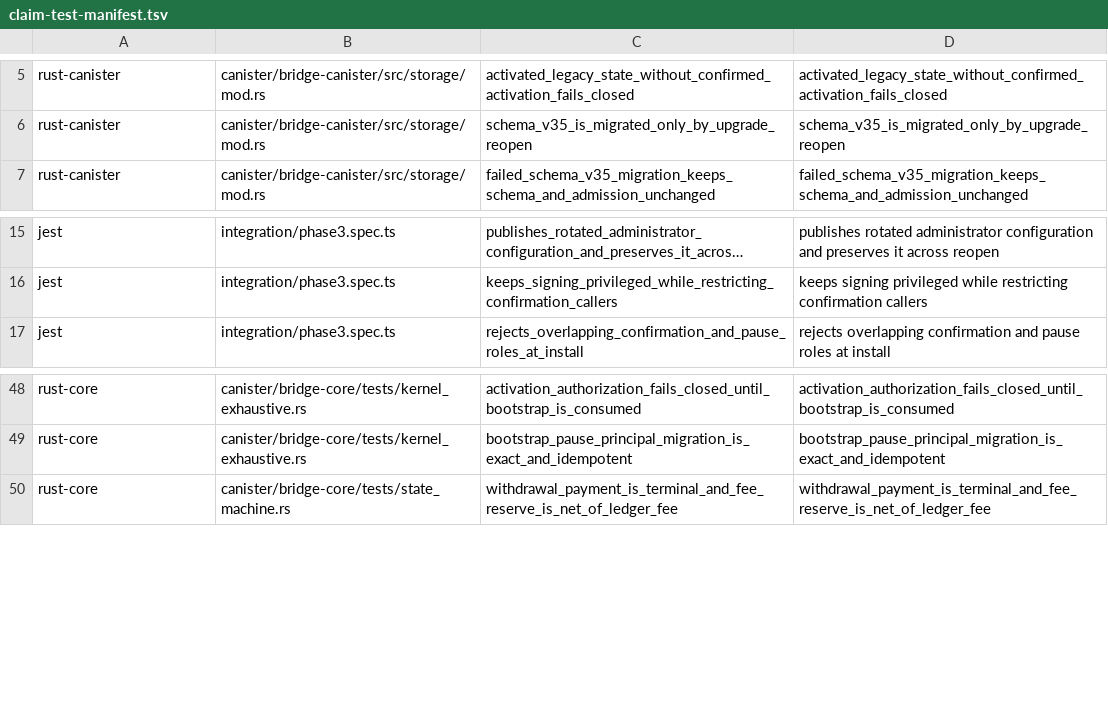
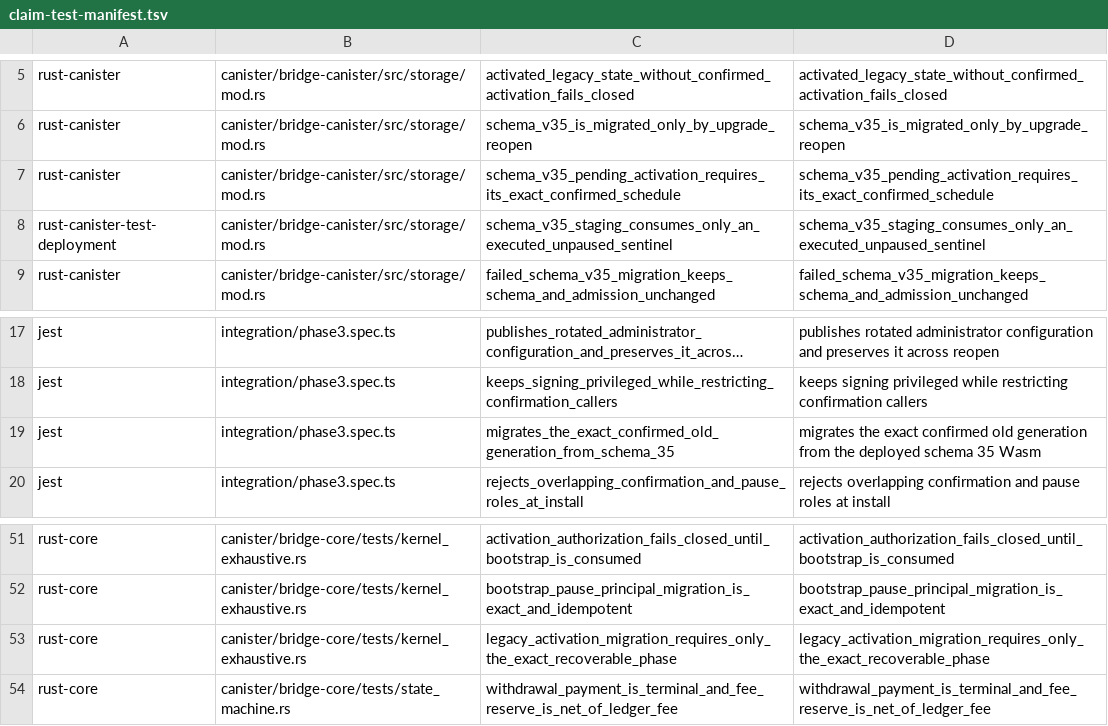
Before and after one commit to humandebri/Bridge, a TSV file: verification/claim-test-manifest.tsv, drawn as a sheet; only a part is shown, gaps mark what is left out; long unchanged cells end in …; the diff names each change by its address in the sheet, - before the commit and + after, or states it on an @@ line.

Commit message:
fix(release): validate schema 35 activation migration

```diff
--- a/verification/claim-test-manifest.tsv
+++ b/verification/claim-test-manifest.tsv
+row 7: rust-canister | canister/bridge-canister/src/storage/mod.rs | schema_v35_pending_activation_requires_its_exact_confirmed_schedule | schema_v35_pending_activation_requires_its_exact_confirmed_schedule
+row 8: rust-canister-test-deployment | canister/bridge-canister/src/storage/mod.rs | schema_v35_staging_consumes_only_an_executed_unpaused_sentinel | schema_v35_staging_consumes_only_an_executed_unpaused_sentinel
+row 19: jest | integration/phase3.spec.ts | migrates_the_exact_confirmed_old_generation_from_schema_35 | migrates the exact confirmed old generation from the deployed schema 35 Wasm
+row 53: rust-core | canister/bridge-core/tests/kernel_exhaustive.rs | legacy_activation_migration_requires_only_the_exact_recoverable_phase | legacy_activation_migration_requires_only_the_exact_recoverable_phase
```
Also changed, not shown: verification/claims.tsv, verification/proof-impact.tsv, 17 other files.
